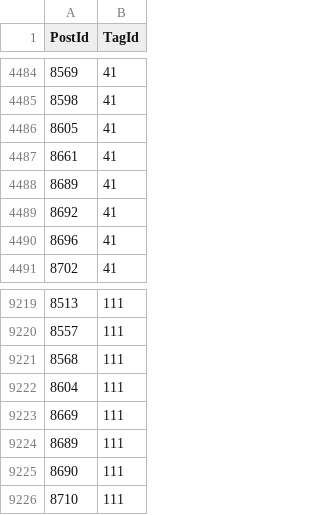
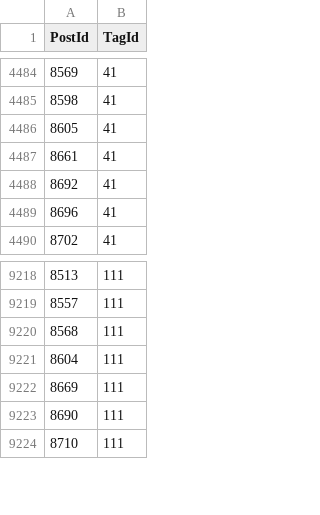
Before and after one commit to FRH-Analytics/tutor-qEa, a CSV file: TutorQeA/data/PostTags.csv, drawn as a sheet; only a part is shown, gaps mark what is left out.

```diff
--- a/TutorQeA/data/PostTags.csv
+++ b/TutorQeA/data/PostTags.csv
@@ -4487,3 +4487,2 @@
 8661,41
-8689,41
 8692,41
@@ -9223,3 +9222,2 @@
 8669,111
-8689,111
 8690,111
```
Also changed, not shown: TutorQeA/data/QuestionAnswers.csv, TutorQeA/data/QuestionData.csv, 3 other files.
